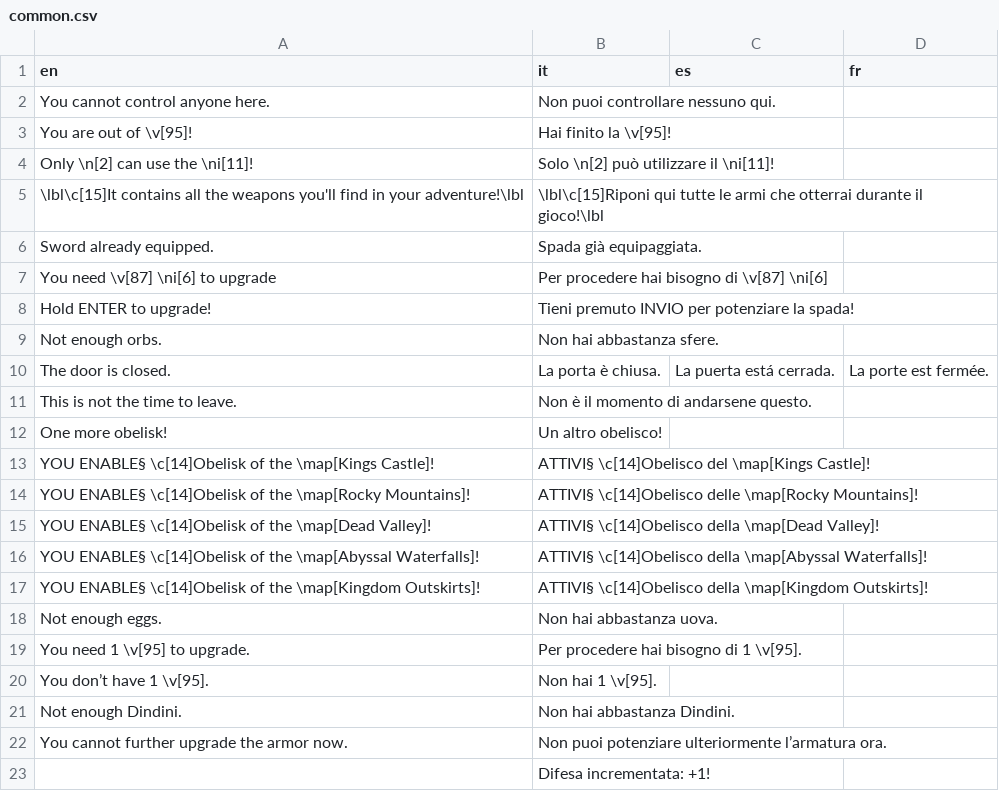
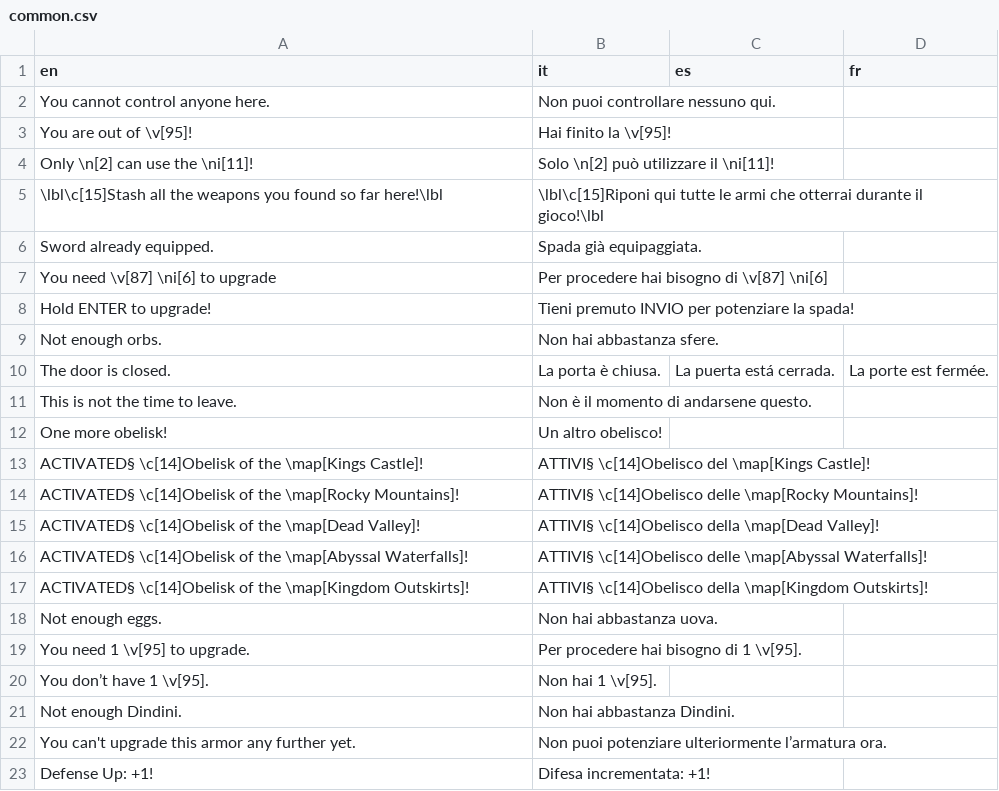
Before and after one commit to stesproject/Locale-oh2, a CSV file: common.csv, drawn as a sheet.

```diff
--- a/common.csv
+++ b/common.csv
@@ -4,3 +4,3 @@ You are out of \v[95]!;Hai finito la \v[95]!;;
 Only \n[2] can use the \ni[11]!;Solo \n[2] può utilizzare il \ni[11]!;;
-\lbl\c[15]It contains all the weapons you'll find in your adventure!\lbl;\lbl\c[15]Riponi qui tutte le armi che otterrai durante il gioco!\lbl;;
+\lbl\c[15]Stash all the weapons you found so far here!\lbl;\lbl\c[15]Riponi qui tutte le armi che otterrai durante il gioco!\lbl;;
 Sword already equipped.;Spada già equipaggiata.;;
@@ -12,7 +12,7 @@ This is not the time to leave.;Non è il momento di andarsene questo.;;
 One more obelisk!;Un altro obelisco!;;
-YOU ENABLE§ \c[14]Obelisk of the \map[Kings Castle]!;ATTIVI§ \c[14]Obelisco del \map[Kings Castle]!;;
-YOU ENABLE§ \c[14]Obelisk of the \map[Rocky Mountains]!;ATTIVI§ \c[14]Obelisco delle \map[Rocky Mountains]!;;
-YOU ENABLE§ \c[14]Obelisk of the \map[Dead Valley]!;ATTIVI§ \c[14]Obelisco della \map[Dead Valley]!;;
-YOU ENABLE§ \c[14]Obelisk of the \map[Abyssal Waterfalls]!;ATTIVI§ \c[14]Obelisco della \map[Abyssal Waterfalls]!;;
-YOU ENABLE§ \c[14]Obelisk of the \map[Kingdom Outskirts]!;ATTIVI§ \c[14]Obelisco della \map[Kingdom Outskirts]!;;
+ACTIVATED§ \c[14]Obelisk of the \map[Kings Castle]!;ATTIVI§ \c[14]Obelisco del \map[Kings Castle]!;;
+ACTIVATED§ \c[14]Obelisk of the \map[Rocky Mountains]!;ATTIVI§ \c[14]Obelisco delle \map[Rocky Mountains]!;;
+ACTIVATED§ \c[14]Obelisk of the \map[Dead Valley]!;ATTIVI§ \c[14]Obelisco della \map[Dead Valley]!;;
+ACTIVATED§ \c[14]Obelisk of the \map[Abyssal Waterfalls]!;ATTIVI§ \c[14]Obelisco delle \map[Abyssal Waterfalls]!;;
+ACTIVATED§ \c[14]Obelisk of the \map[Kingdom Outskirts]!;ATTIVI§ \c[14]Obelisco della \map[Kingdom Outskirts]!;;
 Not enough eggs.;Non hai abbastanza uova.;;
@@ -21,3 +21,3 @@ You don’t have 1 \v[95].;Non hai 1 \v[95].;;
 Not enough Dindini.;Non hai abbastanza Dindini.;;
-You cannot further upgrade the armor now.;Non puoi potenziare ulteriormente l’armatura ora.;;
-;Difesa incrementata: +1!;;
+You can't upgrade this armor any further yet.;Non puoi potenziare ulteriormente l’armatura ora.;;
+Defense Up: +1!;Difesa incrementata: +1!;;
```
Also changed, not shown: db.csv.
